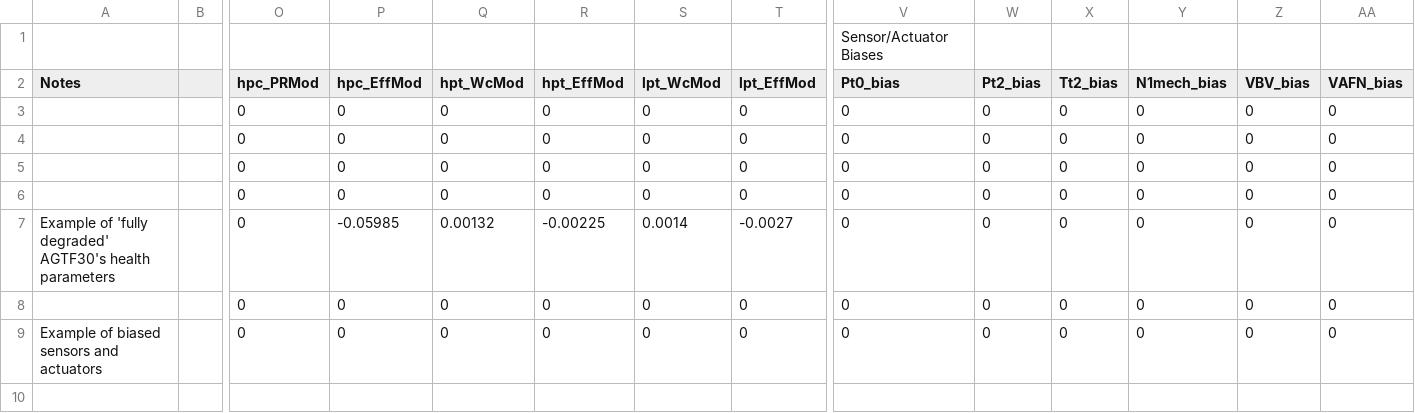
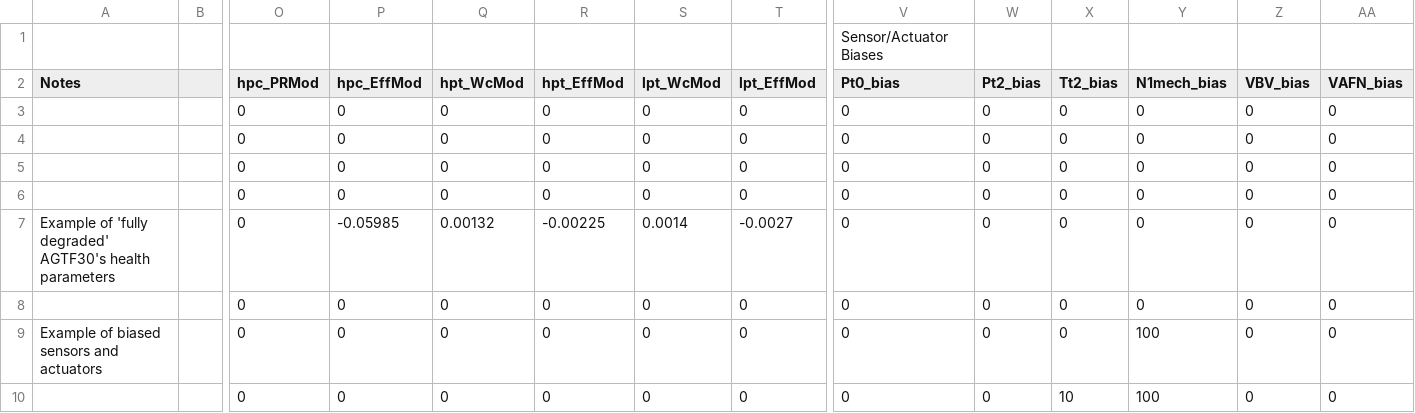
Before and after one commit to nasa/-AGTF30-mex-solver-, a CSV file: inputs.csv, drawn as a sheet; only a part is shown, gaps mark what is left out; rows hold the shown columns only; the diff names each change by its address in the sheet, - before the commit and + after, or states it on an @@ line.

```diff
--- a/inputs.csv
+++ b/inputs.csv
-Y9 (N1mech_bias): 0
+Y9 (N1mech_bias): 100
+row 10:  |  | 0 | 0 | 0 | 0 | 0 | 0 | 0 | 0 | 10 | 100 | 0 | 0
```
Also changed, not shown: 4 other files.
